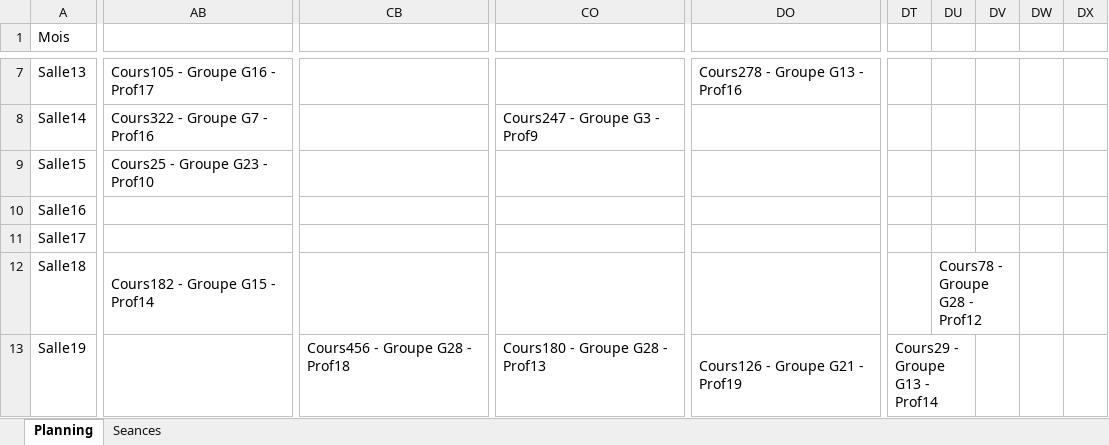
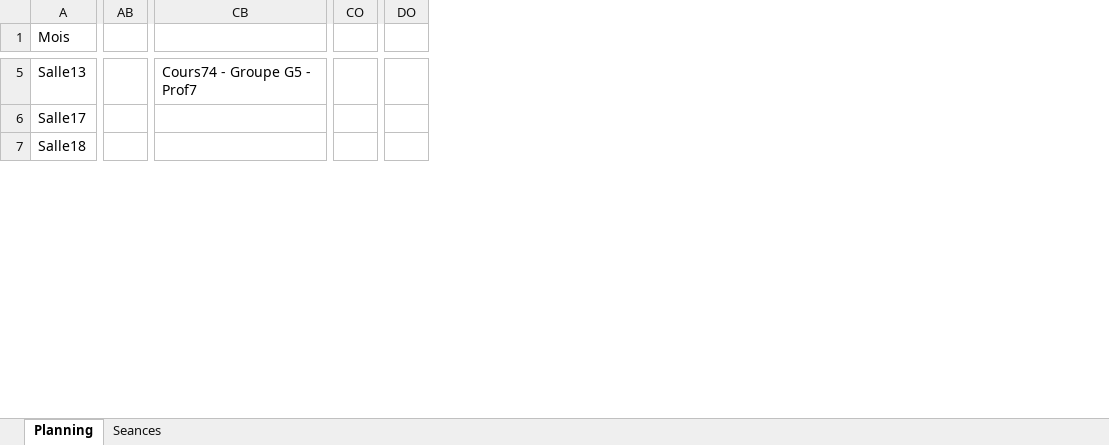
Before and after one commit to f80dev/AutoPlanning, an Excel workbook: planning_output.xlsx, sheet Planning, drawn as a sheet; only a part is shown, gaps mark what is left out; values as stored, in another font and other column widths than the file's, no cell formats; removed rows and columns are numbered as before the commit, all else as after; rows hold the shown columns only; the diff covers the shown part only; the diff names each change by its address in the sheet, - before the commit and + after, or states it on an @@ line.

```diff
--- a/planning_output.xlsx (sheet Planning)
+++ b/planning_output.xlsx (sheet Planning)
-column AB, row 7: Cours105 - Groupe G16 - Prof17; row 12: Cours182 - Groupe G15 - Prof14
+column AB, empty
-column CB, empty
+column CB, row 5: Cours74 - Groupe G5 - Prof7
-column CO, empty
+column CO, empty
-column DO, row 7: Cours278 - Groupe G13 - Prof16
+column DO, empty
-column DT, empty
-column DU, row 12: Cours78 - Groupe G28 - Prof12
-column DV, empty
-column DW, empty
-column DX, empty
-row 8: Salle14 | Cours322 - Groupe G7 - Prof16 |  | Cours247 - Groupe G3 - Prof9
-row 9: Salle15 | Cours25 - Groupe G23 - Prof10
-row 10: Salle16
-row 13: Salle19 |  | Cours456 - Groupe G28 - Prof18 | Cours180 - Groupe G28 - Prof13 | Cours126 - Groupe G21 - Prof19 | Cours29 - Groupe G13 - Prof14
```
Also changed, not shown: 13 removed rows, 12 removed columns, 44 edited cells and merged cells elsewhere in this sheet, sheet Seances, cell formats, planning.xlsx, 3 other files.
